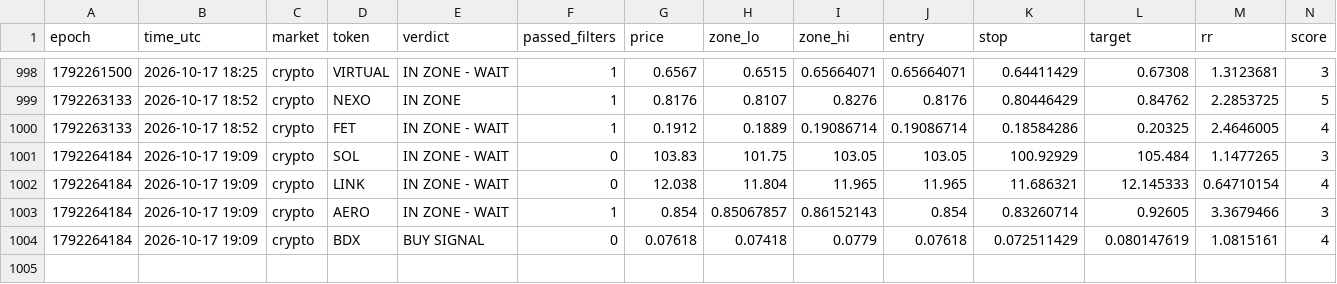
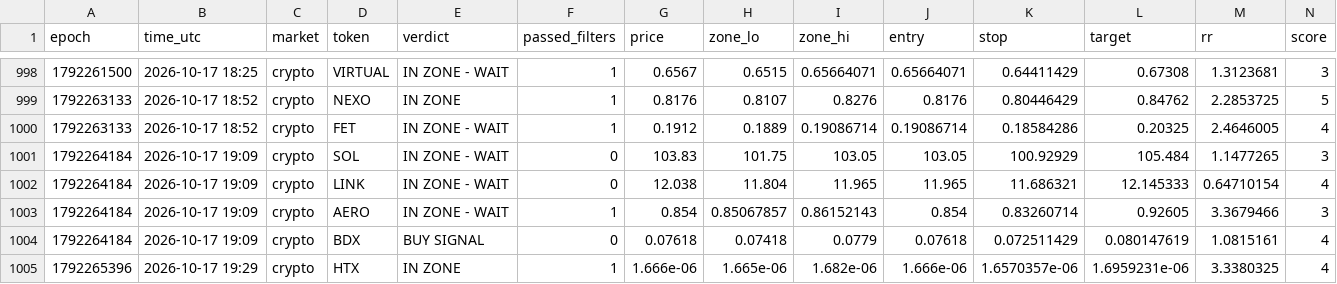
Before and after one commit to 4MonkeyAlertZone/Scanner, a CSV file: signals.csv, drawn as a sheet; only a part is shown, gaps mark what is left out; rows hold the shown columns only; the diff names each change by its address in the sheet, - before the commit and + after, or states it on an @@ line.

Commit message:
Update signal log

```diff
--- a/signals.csv
+++ b/signals.csv
+row 1005: 1792265396 | 2026-10-17 19:29 | crypto | HTX | IN ZONE | 1 | 1.666e-06 | 1.665e-06 | 1.682e-06 | 1.666e-06 | 1.6570357e-06 | 1.6959231e-06 | 3.3380325 | 4
```
